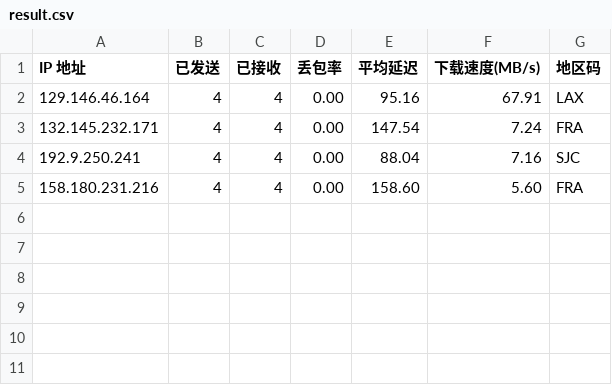
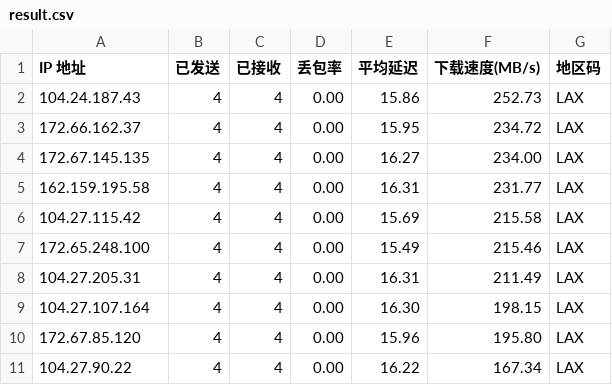
Before and after one commit to x-dr/cfst, a CSV file: result.csv, drawn as a sheet.

```diff
--- a/result.csv
+++ b/result.csv
@@ -1,5 +1,11 @@
 IP 地址,已发送,已接收,丢包率,平均延迟,下载速度(MB/s),地区码
-129.146.46.164,4,4,0.00,95.16,67.91,LAX
-132.145.232.171,4,4,0.00,147.54,7.24,FRA
-192.9.250.241,4,4,0.00,88.04,7.16,SJC
-158.180.231.216,4,4,0.00,158.60,5.60,FRA
+104.24.187.43,4,4,0.00,15.86,252.73,LAX
+172.66.162.37,4,4,0.00,15.95,234.72,LAX
+172.67.145.135,4,4,0.00,16.27,234.00,LAX
+162.159.195.58,4,4,0.00,16.31,231.77,LAX
+104.27.115.42,4,4,0.00,15.69,215.58,LAX
+172.65.248.100,4,4,0.00,15.49,215.46,LAX
+104.27.205.31,4,4,0.00,16.31,211.49,LAX
+104.27.107.164,4,4,0.00,16.30,198.15,LAX
+172.67.85.120,4,4,0.00,15.96,195.80,LAX
+104.27.90.22,4,4,0.00,16.22,167.34,LAX
```
Also changed, not shown: 1 other file.
